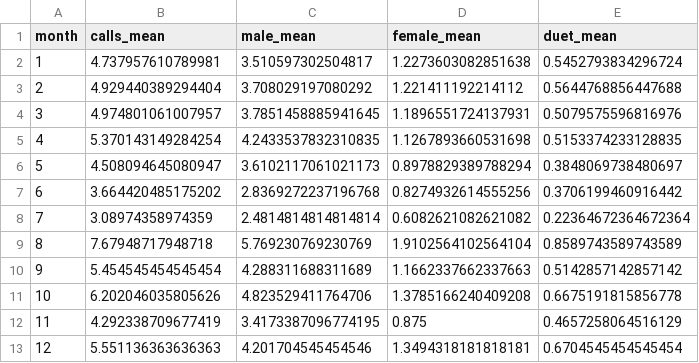
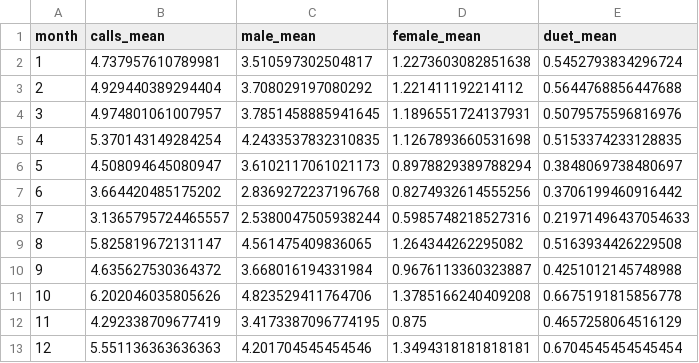
Before and after one commit to quietlight/skraak.kiwi, a CSV file: assets/statistics/tableinput/calls_per_hour_by_month.csv, drawn as a sheet.

```diff
--- a/assets/statistics/tableinput/calls_per_hour_by_month.csv
+++ b/assets/statistics/tableinput/calls_per_hour_by_month.csv
@@ -7,5 +7,5 @@ month,calls_mean,male_mean,female_mean,duet_mean
 6,3.664420485175202,2.8369272237196768,0.8274932614555256,0.3706199460916442
-7,3.08974358974359,2.4814814814814814,0.6082621082621082,0.22364672364672364
-8,7.67948717948718,5.769230769230769,1.9102564102564104,0.8589743589743589
-9,5.454545454545454,4.288311688311689,1.1662337662337663,0.5142857142857142
+7,3.1365795724465557,2.5380047505938244,0.5985748218527316,0.21971496437054633
+8,5.825819672131147,4.561475409836065,1.264344262295082,0.5163934426229508
+9,4.635627530364372,3.668016194331984,0.9676113360323887,0.4251012145748988
 10,6.202046035805626,4.823529411764706,1.3785166240409208,0.6675191815856778
```
Also changed, not shown: assets/statistics/tableinput/calls_per_hour.csv, assets/statistics/tableinput/calls_per_hour_by_location.csv, 24 other files.
